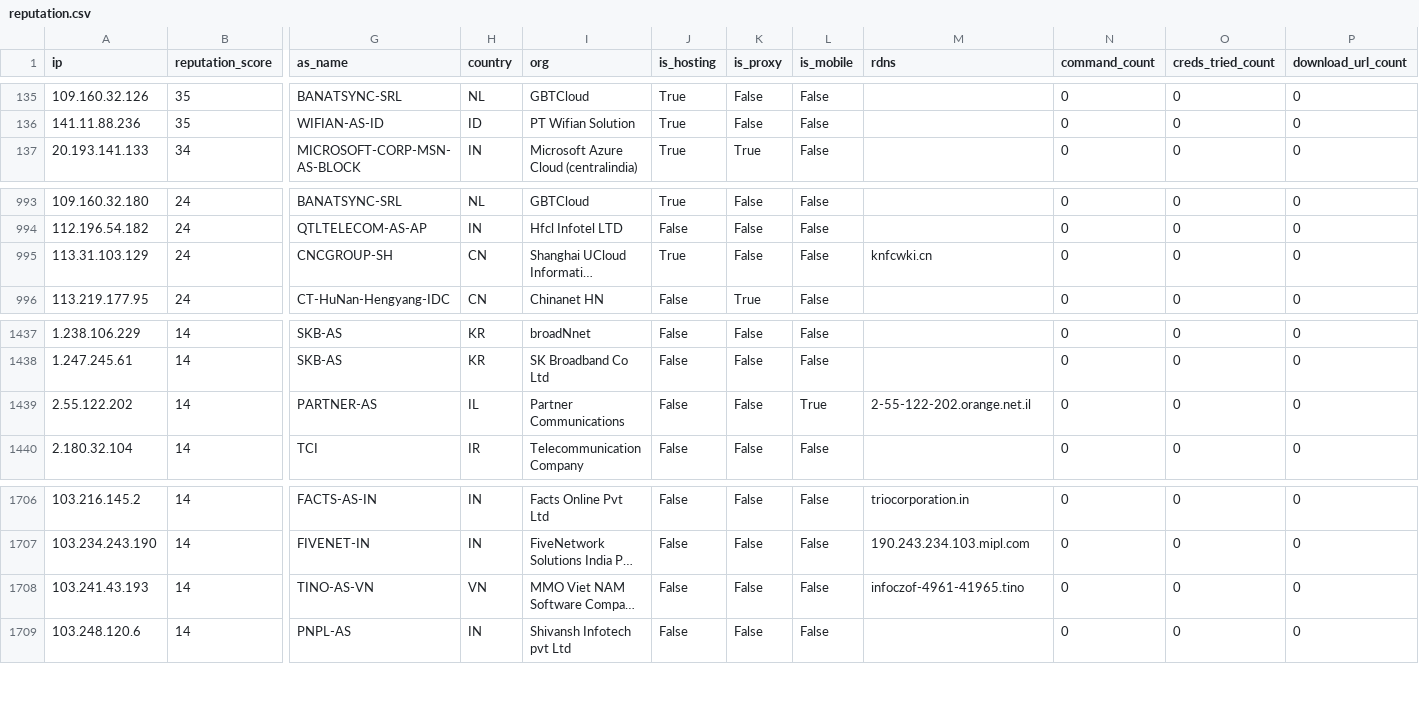
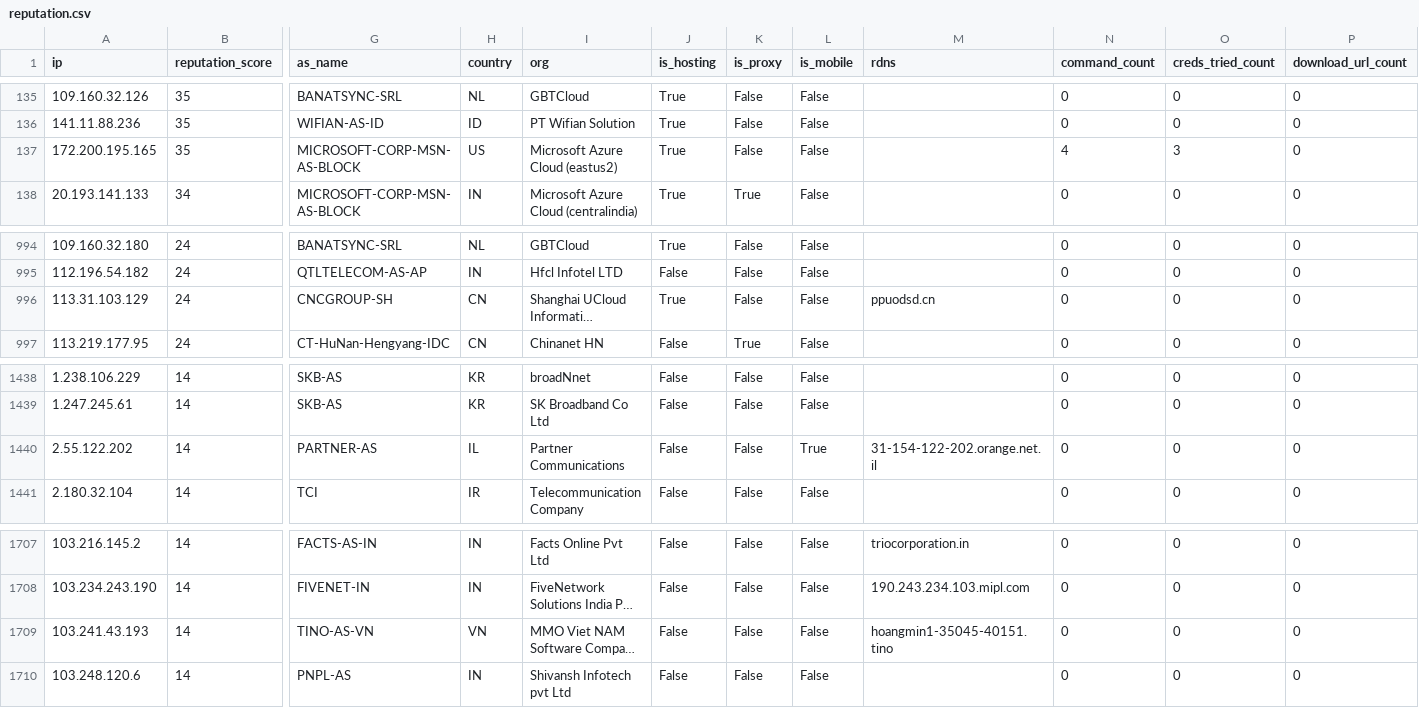
Before and after one commit to AndrewGoloida/threat-ledger, a CSV file: reputation.csv, drawn as a sheet; only a part is shown, gaps mark what is left out; long unchanged cells end in …; addresses are those after the commit; rows hold the shown columns only; the diff names each change by its address in the sheet, - before the commit and + after, or states it on an @@ line.

Commit message:
Update SSH blocklist 2026-11-16T16:03:12Z

```diff
--- a/reputation.csv
+++ b/reputation.csv
+row 137: 172.200.195.165 | 35 | MICROSOFT-CORP-MSN-AS-BLOCK | US | Microsoft Azure Cloud (eastus2) | True | False | False |  | 4 | 3 | 0
-M996 (rdns): knfcwki.cn
+M996 (rdns): ppuodsd.cn
-M1440 (rdns): 2-55-122-202.orange.net.il
+M1440 (rdns): 31-154-122-202.orange.net.il
-M1709 (rdns): infoczof-4961-41965.tino
+M1709 (rdns): hoangmin1-35045-40151.tino
```
Also changed, not shown: 3 other files.
